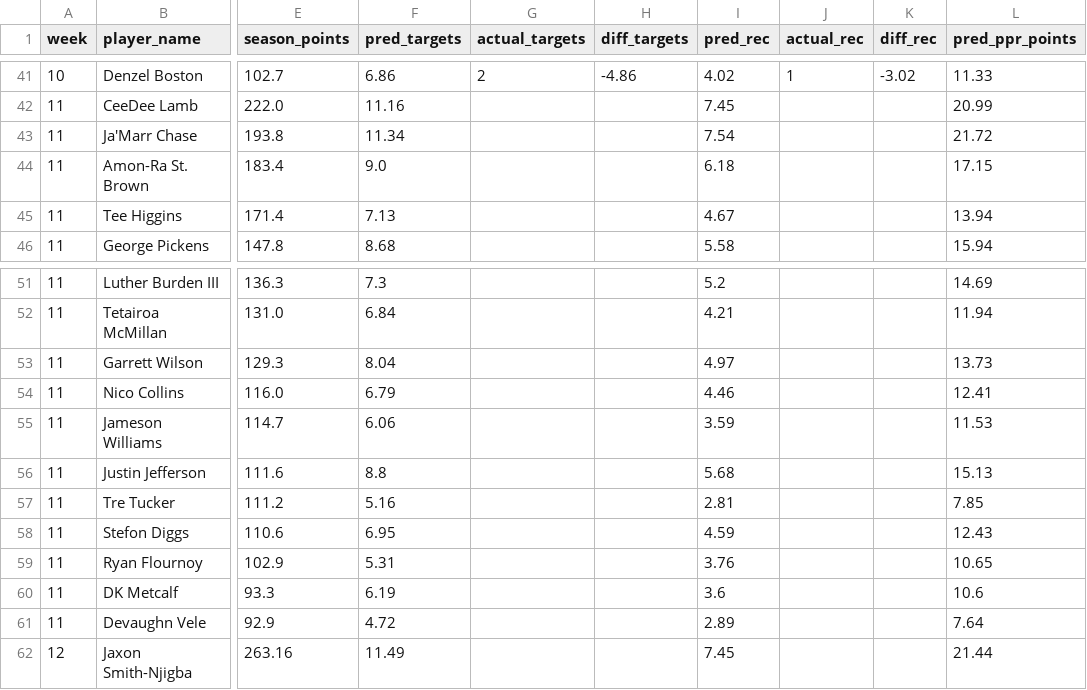
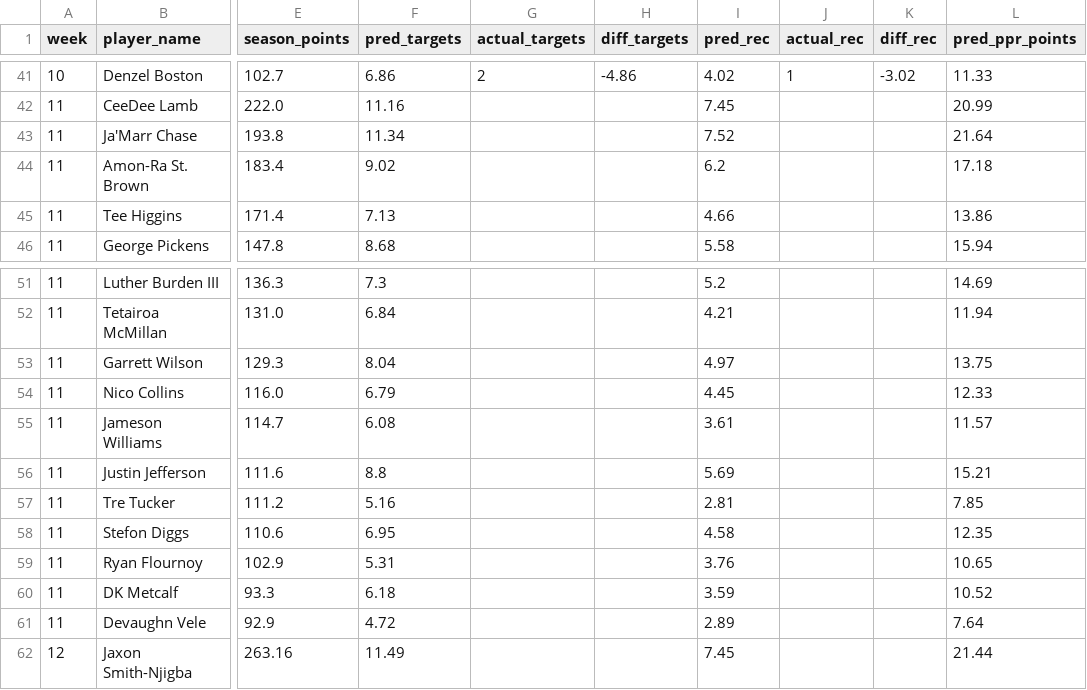
Before and after one commit to danieldelgado25/fantasy-web-app, a CSV file: backend/predictions/2026_review.csv, drawn as a sheet; only a part is shown, gaps mark what is left out; the diff names each change by its address in the sheet, - before the commit and + after, or states it on an @@ line.

```diff
--- a/backend/predictions/2026_review.csv
+++ b/backend/predictions/2026_review.csv
-I43 (pred_rec): 7.54
+I43 (pred_rec): 7.52
-L43 (pred_ppr_points): 21.72
+L43 (pred_ppr_points): 21.64
-F44 (pred_targets): 9.0
+F44 (pred_targets): 9.02
-I44 (pred_rec): 6.18
+I44 (pred_rec): 6.2
-L44 (pred_ppr_points): 17.15
+L44 (pred_ppr_points): 17.18
-I45 (pred_rec): 4.67
+I45 (pred_rec): 4.66
-L45 (pred_ppr_points): 13.94
+L45 (pred_ppr_points): 13.86
-L53 (pred_ppr_points): 13.73
+L53 (pred_ppr_points): 13.75
-I54 (pred_rec): 4.46
+I54 (pred_rec): 4.45
-L54 (pred_ppr_points): 12.41
+L54 (pred_ppr_points): 12.33
-F55 (pred_targets): 6.06
+F55 (pred_targets): 6.08
-I55 (pred_rec): 3.59
+I55 (pred_rec): 3.61
-L55 (pred_ppr_points): 11.53
+L55 (pred_ppr_points): 11.57
-I56 (pred_rec): 5.68
+I56 (pred_rec): 5.69
-L56 (pred_ppr_points): 15.13
+L56 (pred_ppr_points): 15.21
-I58 (pred_rec): 4.59
+I58 (pred_rec): 4.58
-L58 (pred_ppr_points): 12.43
+L58 (pred_ppr_points): 12.35
-F60 (pred_targets): 6.19
+F60 (pred_targets): 6.18
-I60 (pred_rec): 3.6
+I60 (pred_rec): 3.59
-L60 (pred_ppr_points): 10.6
+L60 (pred_ppr_points): 10.52
```
Also changed, not shown: backend/predictions/2026.csv, 4 other files.
